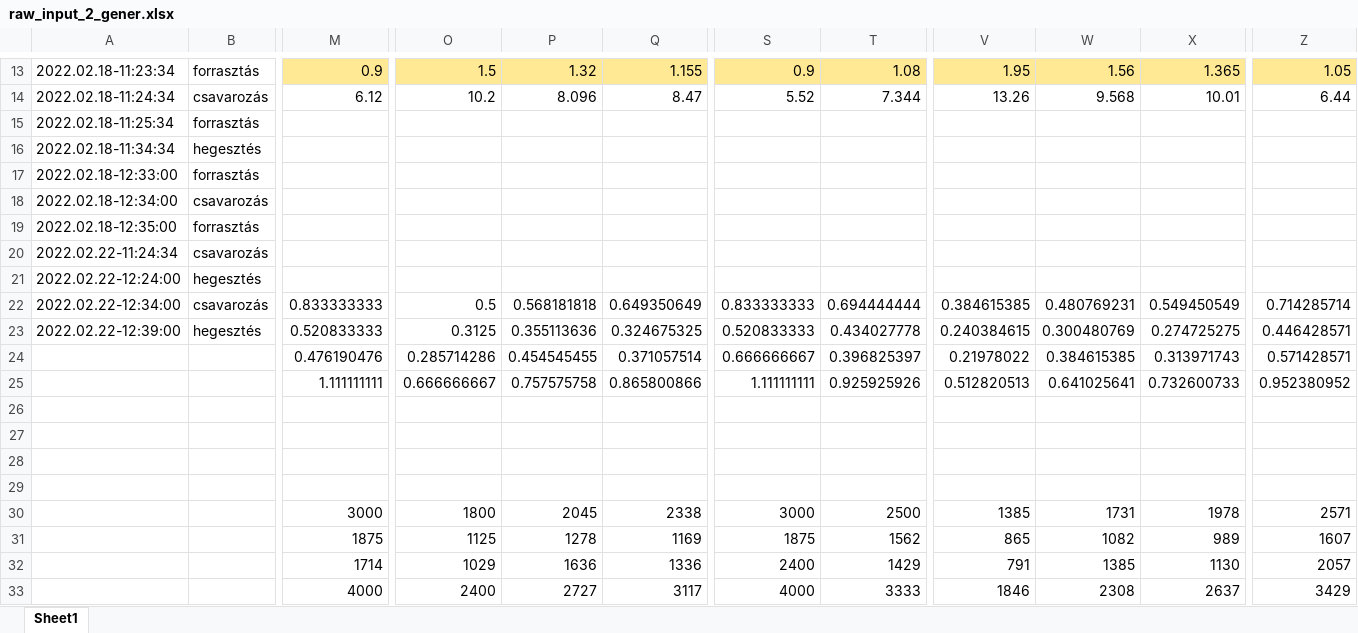
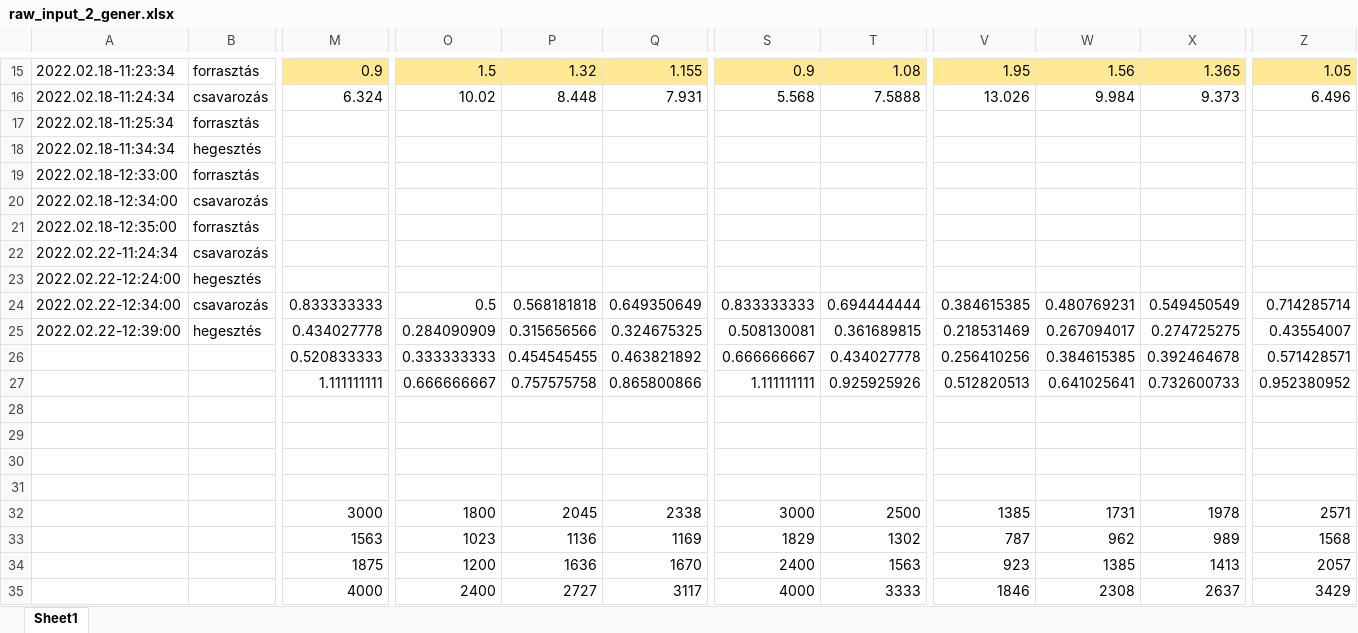
Before and after one commit to Hunterlemming/school-thesis-ai-t1, an Excel workbook: data/raw_input_2_gener.xlsx, sheet Sheet1, drawn as a sheet; only a part is shown, gaps mark what is left out; values as stored, in another font and other column widths than the file's, no borders; removed rows and columns are numbered as before the commit, all else as after; rows hold the shown columns only; the diff covers the shown part only; the diff names each change by its address in the sheet, - before the commit and + after, or states it on an @@ line.

```diff
--- a/data/raw_input_2_gener.xlsx (sheet Sheet1)
+++ b/data/raw_input_2_gener.xlsx (sheet Sheet1)
-M16: 6.12
+M16: 6.324
-O16: 10.2
+O16: 10.02
-P16: 8.096
+P16: 8.448
-Q16: 8.47
+Q16: 7.931
-S16: 5.52
+S16: 5.568
-T16: 7.344
+T16: 7.5888
-V16: 13.26
+V16: 13.026
-W16: 9.568
+W16: 9.984
-X16: 10.01
+X16: 9.373
-Z16: 6.44
+Z16: 6.496
-M25: 0.520833333
+M25: 0.434027778
-O25: 0.3125
+O25: 0.284090909
-P25: 0.355113636
+P25: 0.315656566
-S25: 0.520833333
+S25: 0.508130081
-T25: 0.434027778
+T25: 0.361689815
-V25: 0.240384615
+V25: 0.218531469
-W25: 0.300480769
+W25: 0.267094017
-Z25: 0.446428571
+Z25: 0.43554007
-M26: 0.476190476
+M26: 0.520833333
-O26: 0.285714286
+O26: 0.333333333
-Q26: 0.371057514
+Q26: 0.463821892
-T26: 0.396825397
+T26: 0.434027778
-V26: 0.21978022
+V26: 0.256410256
-X26: 0.313971743
+X26: 0.392464678
-row 31:  |  | 1875 | 1125 | 1278 | 1169 | 1875 | 1562 | 865 | 1082 | 989 | 1607
+row 33:  |  | 1563 | 1023 | 1136 | 1169 | 1829 | 1302 | 787 | 962 | 989 | 1568
-M34: 1714
+M34: 1875
-O34: 1029
+O34: 1200
-Q34: 1336
+Q34: 1670
-T34: 1429
+T34: 1563
-V34: 791
+V34: 923
-X34: 1130
+X34: 1413
```
Also changed, not shown: 2 added rows and 28 edited cells elsewhere in this sheet, formulas that keep their value.
